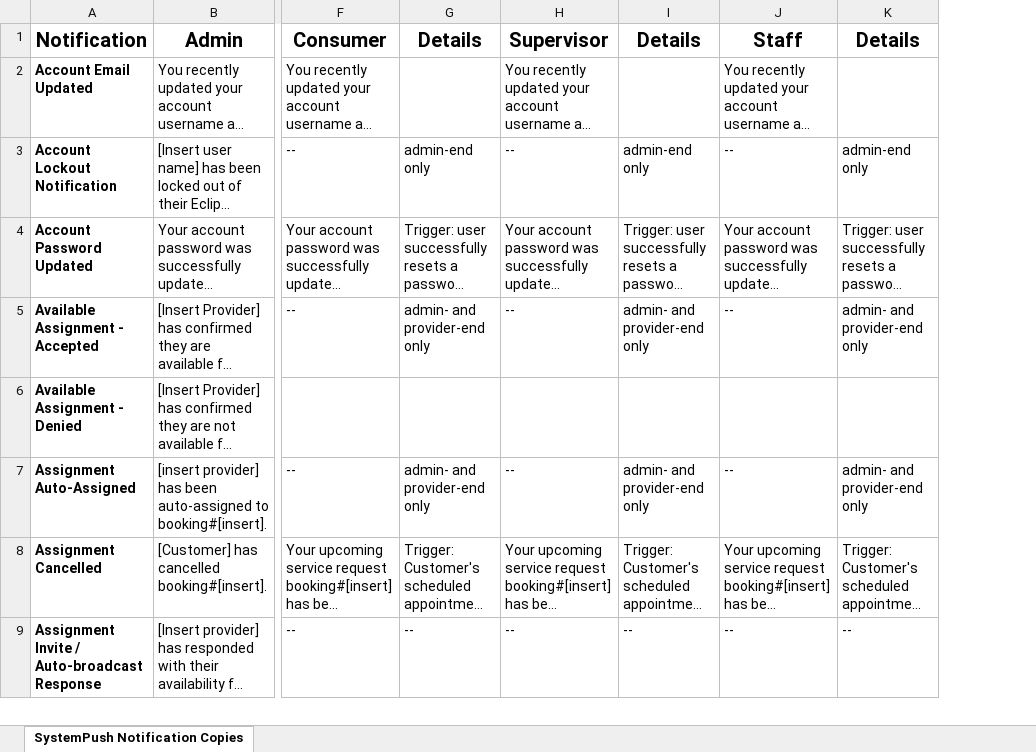
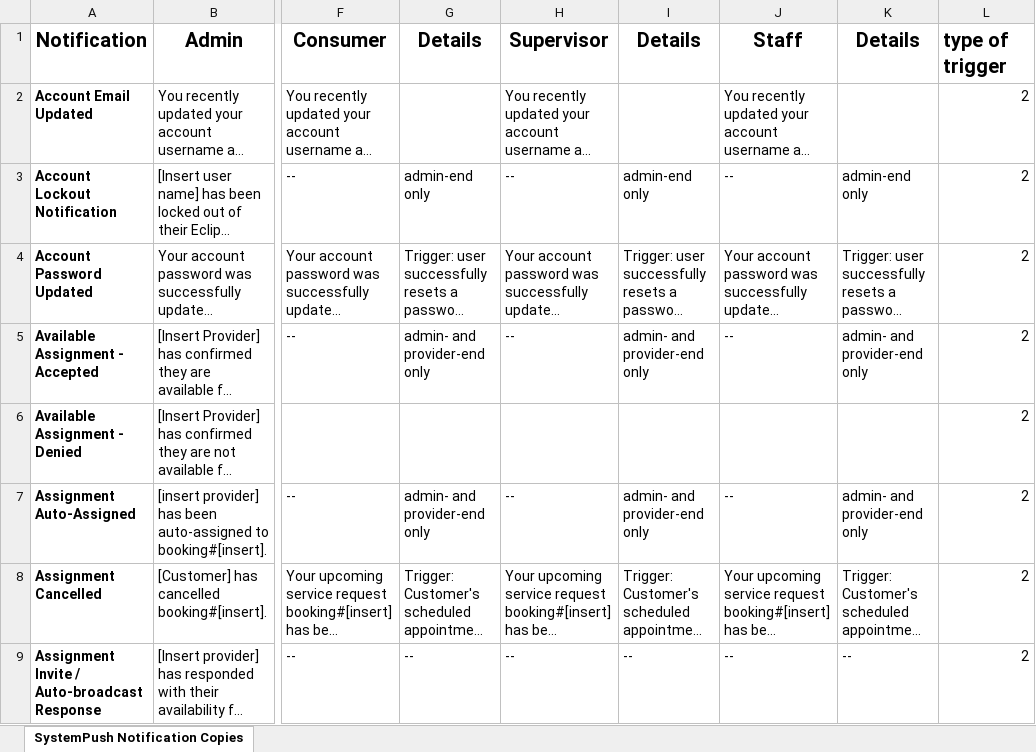
Before and after one commit to usman134151/eclipse, an Excel workbook: public/seeders/system_notifications.xlsx, sheet SystemPush Notification Copies, drawn as a sheet; only a part is shown, gaps mark what is left out; long unchanged cells end in …; values as stored, in another font and other column widths than the file's, no borders; charts and pictures not drawn; the diff covers the shown part only; the diff names each change by its address in the sheet, - before the commit and + after, or states it on an @@ line.

```diff
--- a/public/seeders/system_notifications.xlsx (sheet SystemPush Notification Copies)
+++ b/public/seeders/system_notifications.xlsx (sheet SystemPush Notification Copies)
+column L, rows 1-9: type of trigger | 2 | 2 | 2 | 2 | 2 | 2 | 2 | 2
```
Also changed, not shown: 1 edited cell elsewhere in this sheet, charts or pictures, public/seeders/email_notifications.xlsx, public/seeders/sms_notifications.xlsx, 6 other files.
